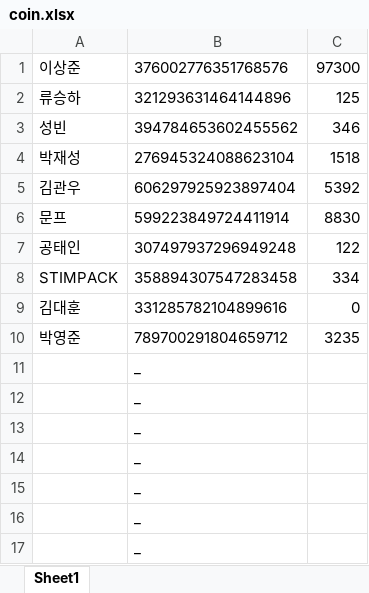
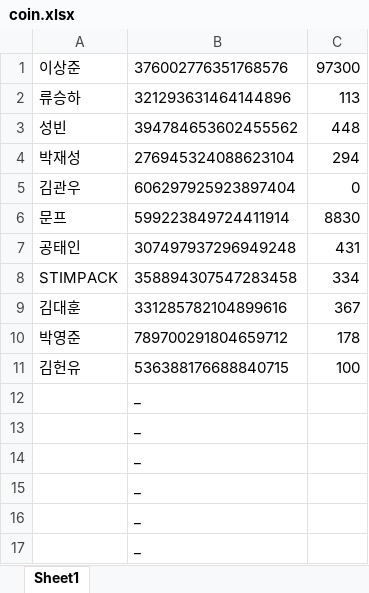
Before and after one commit to willjun0115/zerogunbot, an Excel workbook: coin.xlsx, sheet Sheet1, drawn as a sheet; only a part is shown; values as stored, in another font and other column widths than the file's, no borders; removed rows and columns are numbered as before the commit, all else as after; the diff names each change by its address in the sheet, - before the commit and + after, or states it on an @@ line.

```diff
--- a/coin.xlsx (sheet Sheet1)
+++ b/coin.xlsx (sheet Sheet1)
-C2: 125
+C2: 113
-C3: 346
+C3: 448
-C4: 1518
+C4: 294
-C5: 5392
+C5: 0
-C7: 122
+C7: 431
-C9: 0
+C9: 367
-C10: 3235
+C10: 178
-row 11:  | _
+row 11: 김헌유 | 536388176688840715 | 100
```
